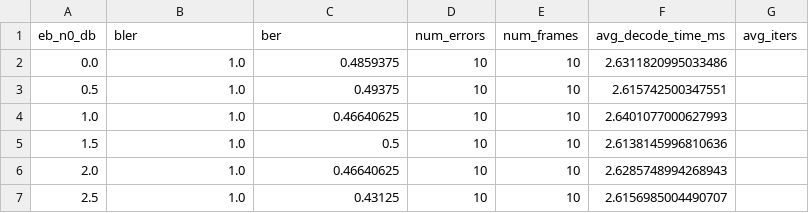
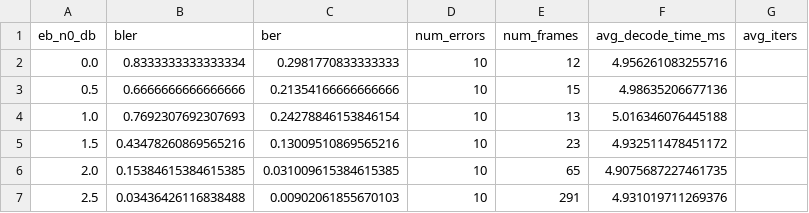
Before and after one commit to shunshun-521/USTC-Compression-Information-Theory, a CSV file: polar_codes/results/exp1_sc_N256_R0.5.csv, drawn as a sheet.

```diff
--- a/polar_codes/results/exp1_sc_N256_R0.5.csv
+++ b/polar_codes/results/exp1_sc_N256_R0.5.csv
@@ -1,7 +1,7 @@
 eb_n0_db,bler,ber,num_errors,num_frames,avg_decode_time_ms,avg_iters
-0.0,1.0,0.4859375,10,10,2.6311820995033486,
-0.5,1.0,0.49375,10,10,2.615742500347551,
-1.0,1.0,0.46640625,10,10,2.6401077000627993,
-1.5,1.0,0.5,10,10,2.6138145996810636,
-2.0,1.0,0.46640625,10,10,2.6285748994268943,
-2.5,1.0,0.43125,10,10,2.6156985004490707,
+0.0,0.8333333333333334,0.2981770833333333,10,12,4.956261083255716,
+0.5,0.6666666666666666,0.21354166666666666,10,15,4.98635206677136,
+1.0,0.7692307692307693,0.24278846153846154,10,13,5.016346076445188,
+1.5,0.43478260869565216,0.13009510869565216,10,23,4.932511478451172,
+2.0,0.15384615384615385,0.031009615384615385,10,65,4.9075687227461735,
+2.5,0.03436426116838488,0.00902061855670103,10,291,4.931019711269376,
```
Also changed, not shown: polar_codes/results/exp1_sc_N1024_R0.5.csv, polar_codes/results/exp1_sc_N512_R0.5.csv, 10 other files.
